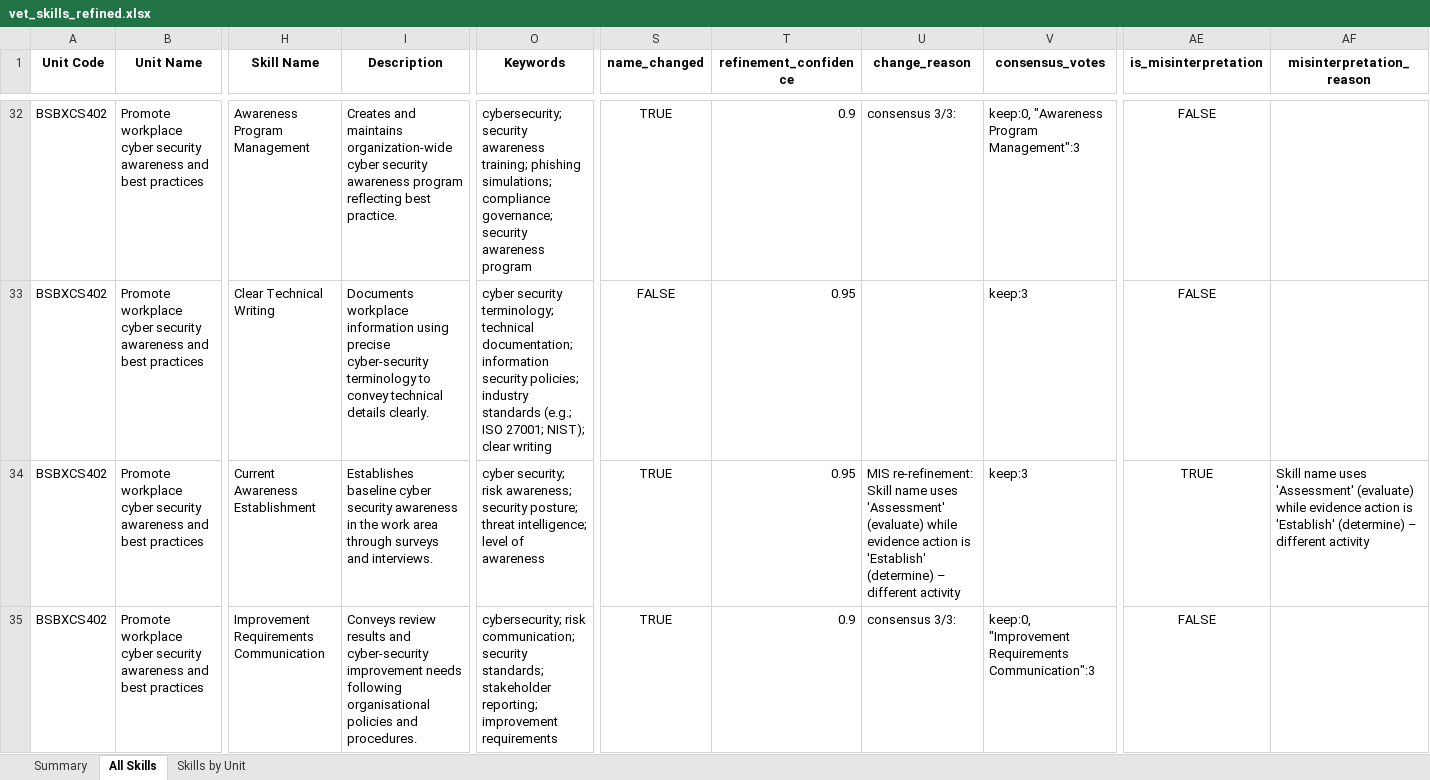
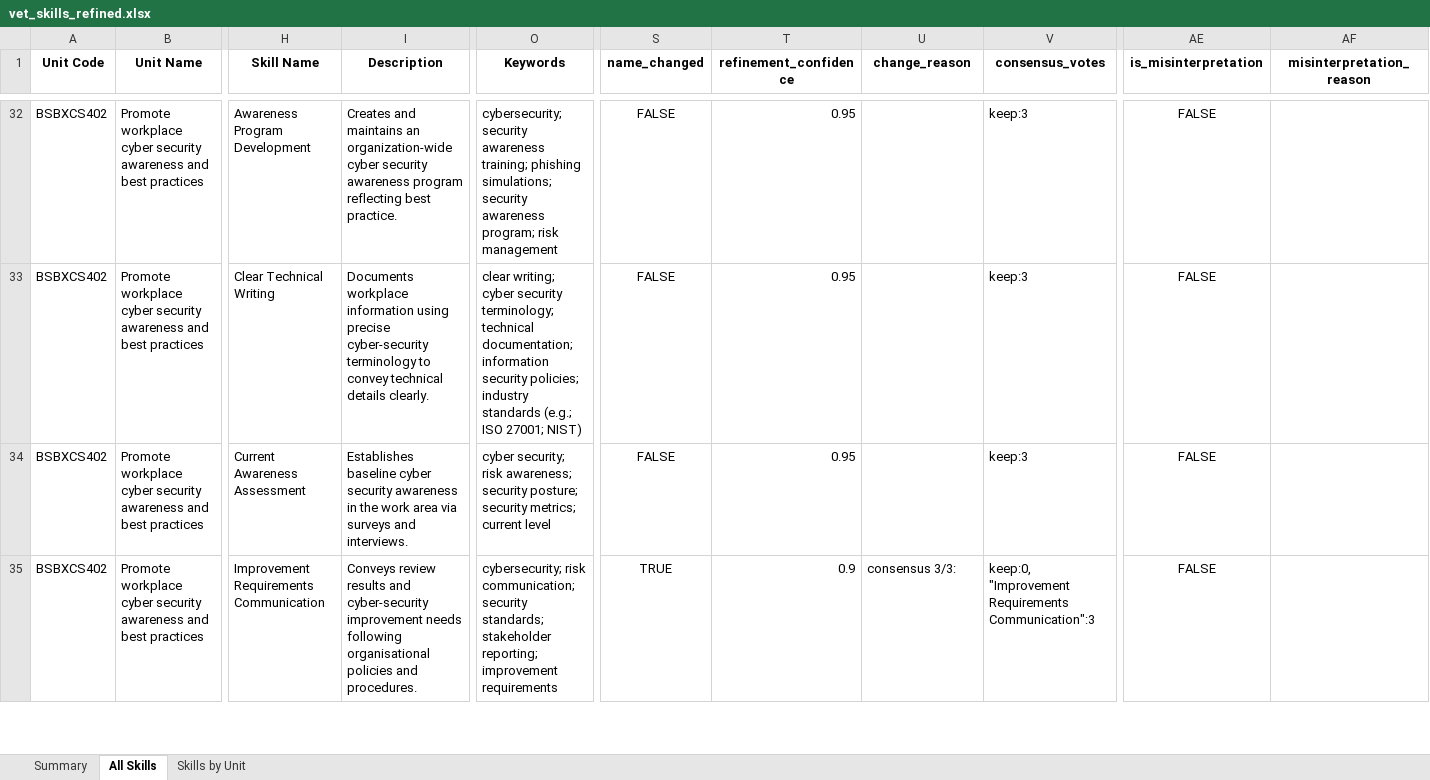
Before and after one commit to emohebi/TEMP, an Excel workbook: vet_skills_refined.xlsx, sheet All Skills, drawn as a sheet; only a part is shown, gaps mark what is left out; values as stored, in another font and other column widths than the file's, no borders; the diff covers the shown part only; the diff names each change by its address in the sheet, - before the commit and + after, or states it on an @@ line.

```diff
--- a/vet_skills_refined.xlsx (sheet All Skills)
+++ b/vet_skills_refined.xlsx (sheet All Skills)
-H32 (Skill Name): Awareness Program Management
+H32 (Skill Name): Awareness Program Development
-I32 (Description): …and maintains organization-wide cyber…
+I32 (Description): …and maintains an organization-wide cyber…
-O32 (Keywords): …phishing simulations; compliance governance; security awareness program
+O32 (Keywords): …phishing simulations; security awareness program; risk management
-S32 (name_changed): TRUE
+S32 (name_changed): FALSE
-T32 (refinement_confidence): 0.9
+T32 (refinement_confidence): 0.95
-U32 (change_reason): consensus 3/3:
+U32 (change_reason): (empty)
-V32 (consensus_votes): keep:0, "Awareness Program Management":3
+V32 (consensus_votes): keep:3
-O33 (Keywords): cyber security terminology; technical documentation; information security policies; industry standards (e.g.; ISO 27001; NIST); clear writing
+O33 (Keywords): clear writing; cyber security terminology; technical documentation; information security policies; industry standards (e.g.; ISO 27001; NIST)
-H34 (Skill Name): Current Awareness Establishment
+H34 (Skill Name): Current Awareness Assessment
-I34 (Description): …work area through surveys and…
+I34 (Description): …work area via surveys and…
-O34 (Keywords): …security posture; threat intelligence; level of awareness
+O34 (Keywords): …security posture; security metrics; current level
-S34 (name_changed): TRUE
+S34 (name_changed): FALSE
-U34 (change_reason): MIS re-refinement: Skill name uses 'Assessment' (evaluate) while evidence action is 'Establish' (determine) – different activity
+U34 (change_reason): (empty)
-AE34 (is_misinterpretation): TRUE
+AE34 (is_misinterpretation): FALSE
-AF34 (misinterpretation_reason): Skill name uses 'Assessment' (evaluate) while evidence action is 'Establish' (determine) – different activity
+AF34 (misinterpretation_reason): (empty)
```
Also changed, not shown: 884 edited cells elsewhere in this sheet, 2 other files.
